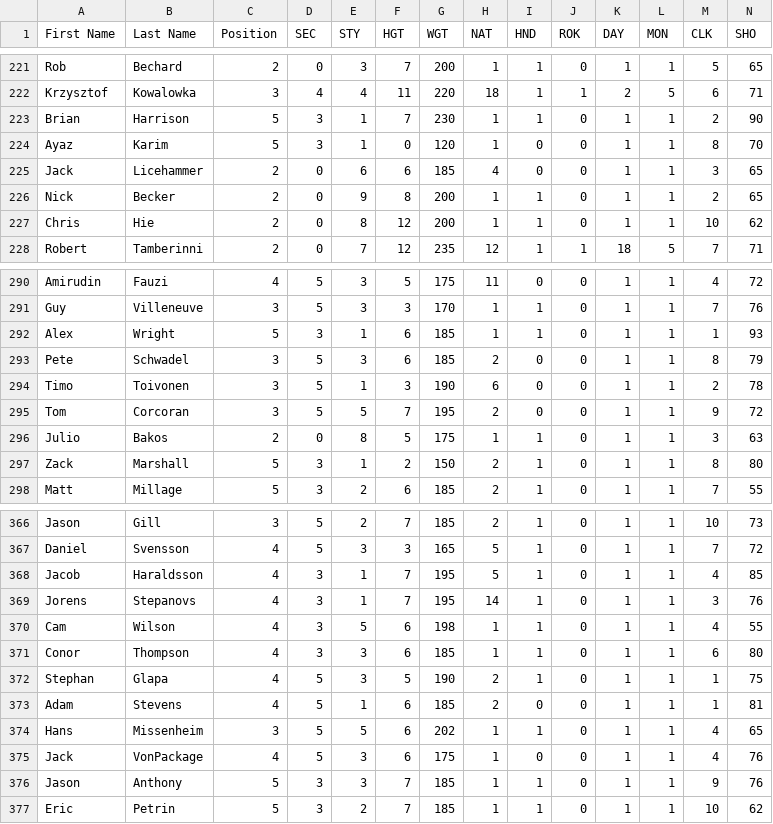
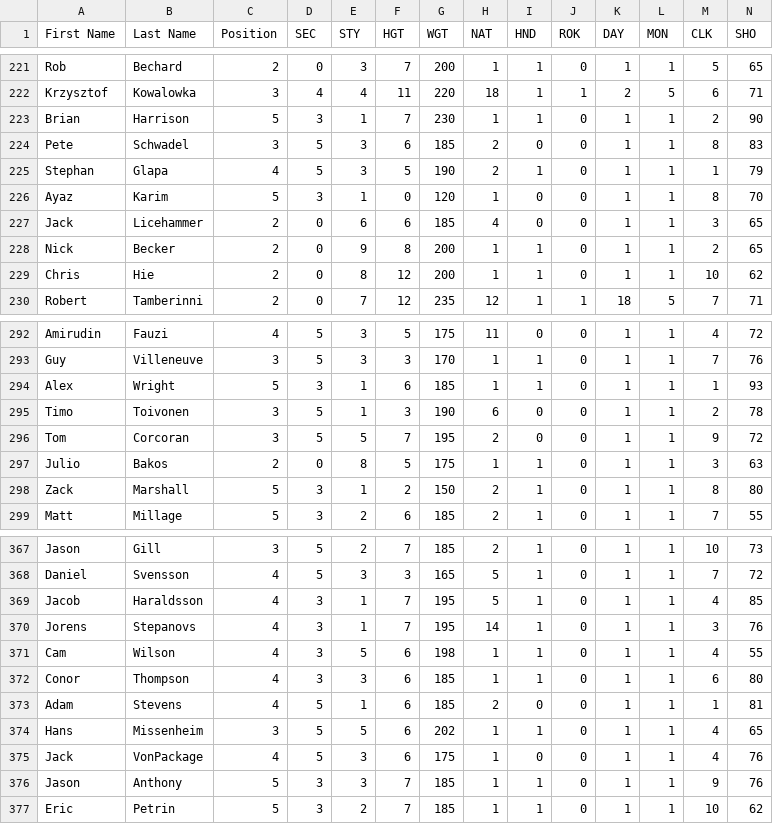
Before and after one commit to julbaril/besls4, a CSV file: Customization/players.csv, drawn as a sheet; only a part is shown, gaps mark what is left out; removed rows and columns are numbered as before the commit, all else as after; rows hold the shown columns only; the diff names each change by its address in the sheet, - before the commit and + after, or states it on an @@ line.

```diff
--- a/Customization/players.csv
+++ b/Customization/players.csv
+row 224: Pete | Schwadel | 3 | 5 | 3 | 6 | 185 | 2 | 0 | 0 | 1 | 1 | 8 | 83
+row 225: Stephan | Glapa | 4 | 5 | 3 | 5 | 190 | 2 | 1 | 0 | 1 | 1 | 1 | 79
-row 293: Pete | Schwadel | 3 | 5 | 3 | 6 | 185 | 2 | 0 | 0 | 1 | 1 | 8 | 79
-row 372: Stephan | Glapa | 4 | 5 | 3 | 5 | 190 | 2 | 1 | 0 | 1 | 1 | 1 | 75
```
Also changed, not shown: 17 other files.
